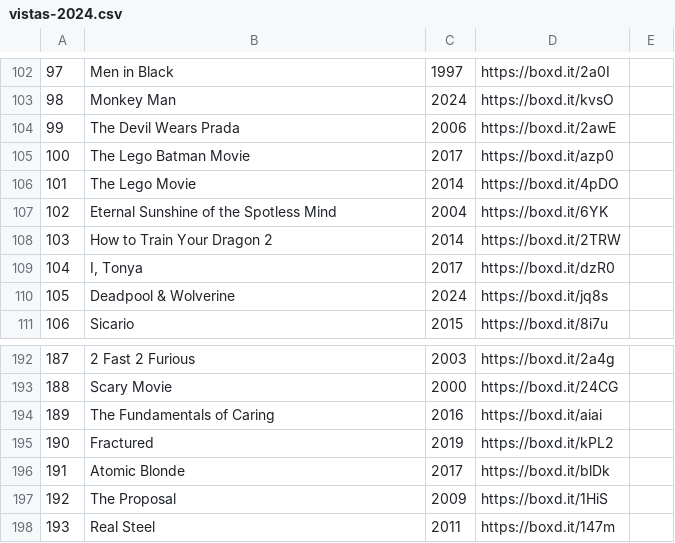
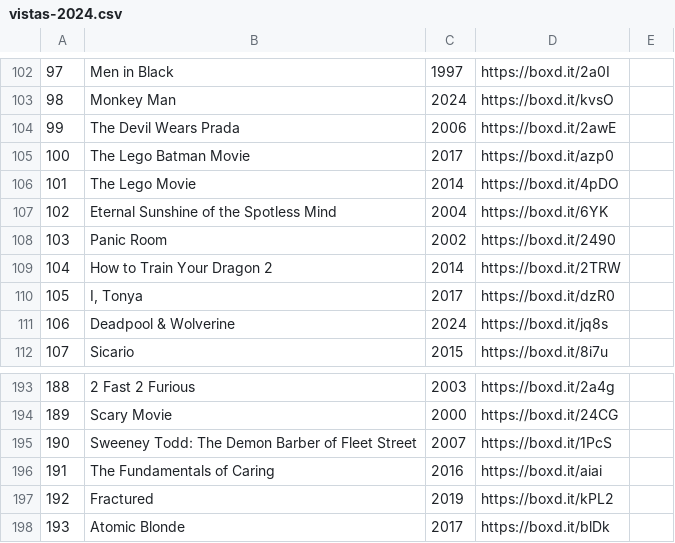
Before and after one commit to CaroDiego/Filmio, a CSV file: FilmioBack/Data/Temp/lists/vistas-2024.csv, drawn as a sheet; only a part is shown, gaps mark what is left out; the shorter side is filled out with more unchanged rows; addresses are those after the commit; the diff names each change by its address in the sheet, - before the commit and + after, or states it on an @@ line.

```diff
--- a/FilmioBack/Data/Temp/lists/vistas-2024.csv
+++ b/FilmioBack/Data/Temp/lists/vistas-2024.csv
+row 108: 103 | Panic Room | 2002 | https://boxd.it/2490
@@ column A renumbered from row 109 down @@
+row 195: 190 | Sweeney Todd: The Demon Barber of Fleet Street | 2007 | https://boxd.it/1PcS
```
Also changed, not shown: FilmioBack/Data/Temp/diary.csv, FilmioBack/Data/Temp/likes/films.csv, 6 other files.
